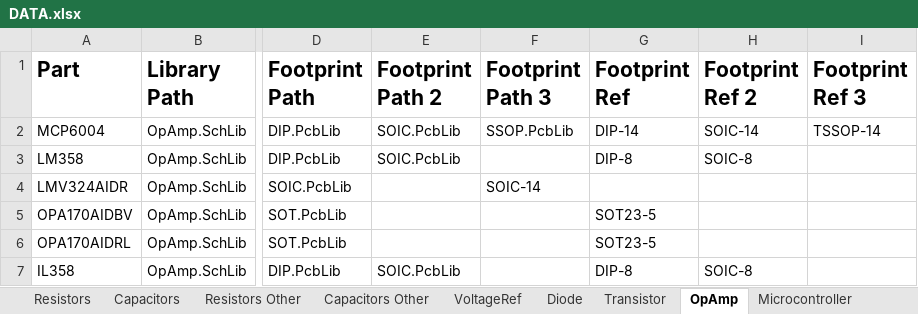
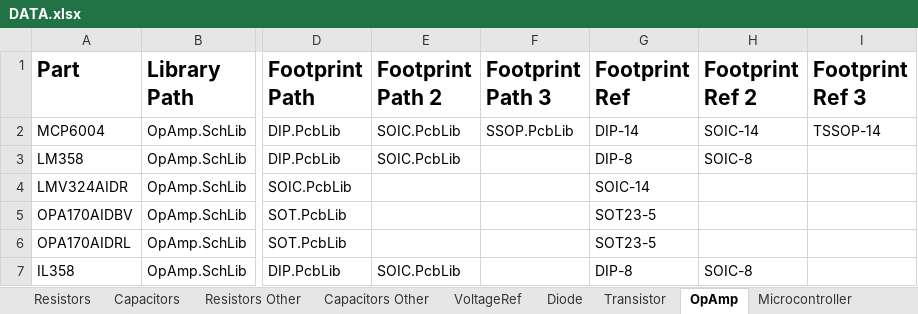
Before and after one commit to KirB523/LIB, an Excel workbook: DATA.xlsx, sheet OpAmp, drawn as a sheet; only a part is shown, gaps mark what is left out; values as stored, in another font and other column widths than the file's, no borders; the diff names each change by its address in the sheet, - before the commit and + after, or states it on an @@ line.

```diff
--- a/DATA.xlsx (sheet OpAmp)
+++ b/DATA.xlsx (sheet OpAmp)
-F4 (Footprint Path 3): SOIC-14
+F4 (Footprint Path 3): (empty)
-G4 (Footprint Ref): (empty)
+G4 (Footprint Ref): SOIC-14
```
Also changed, not shown: 1 other file.
